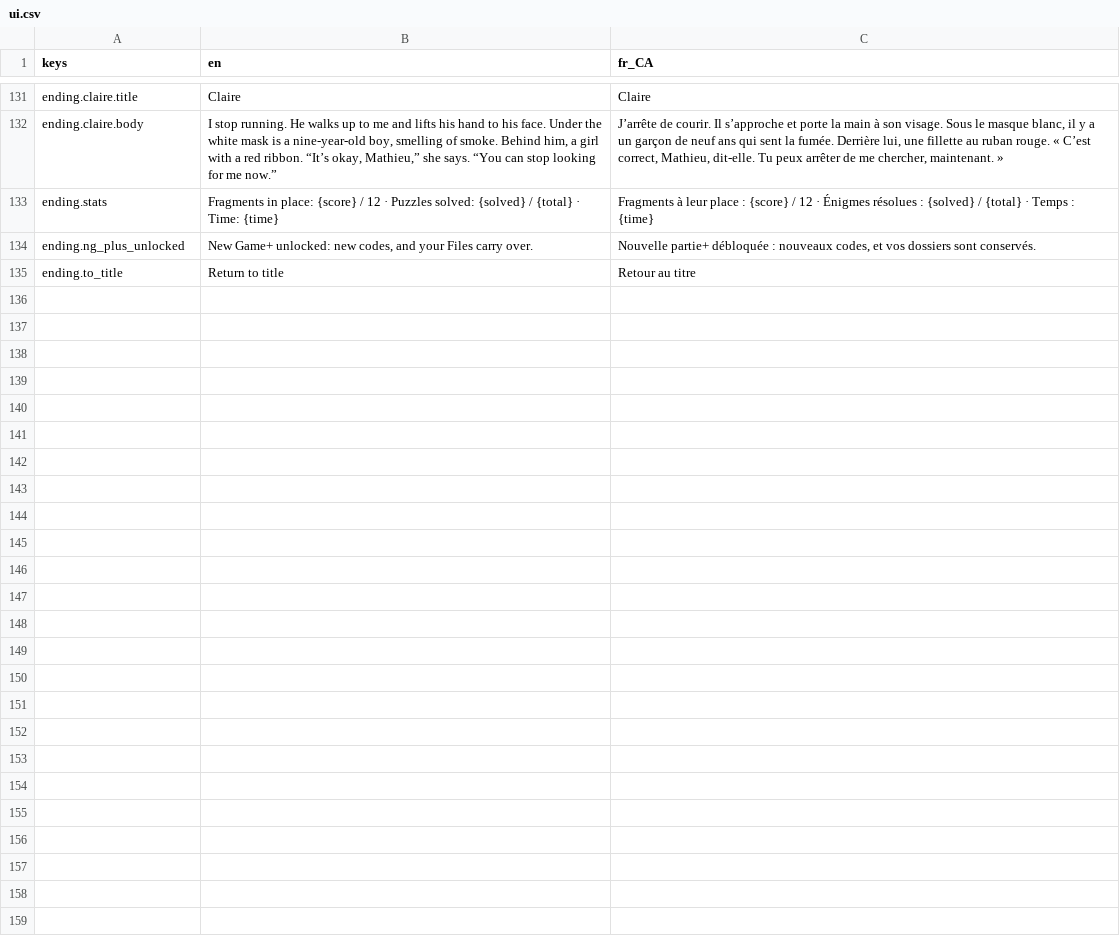
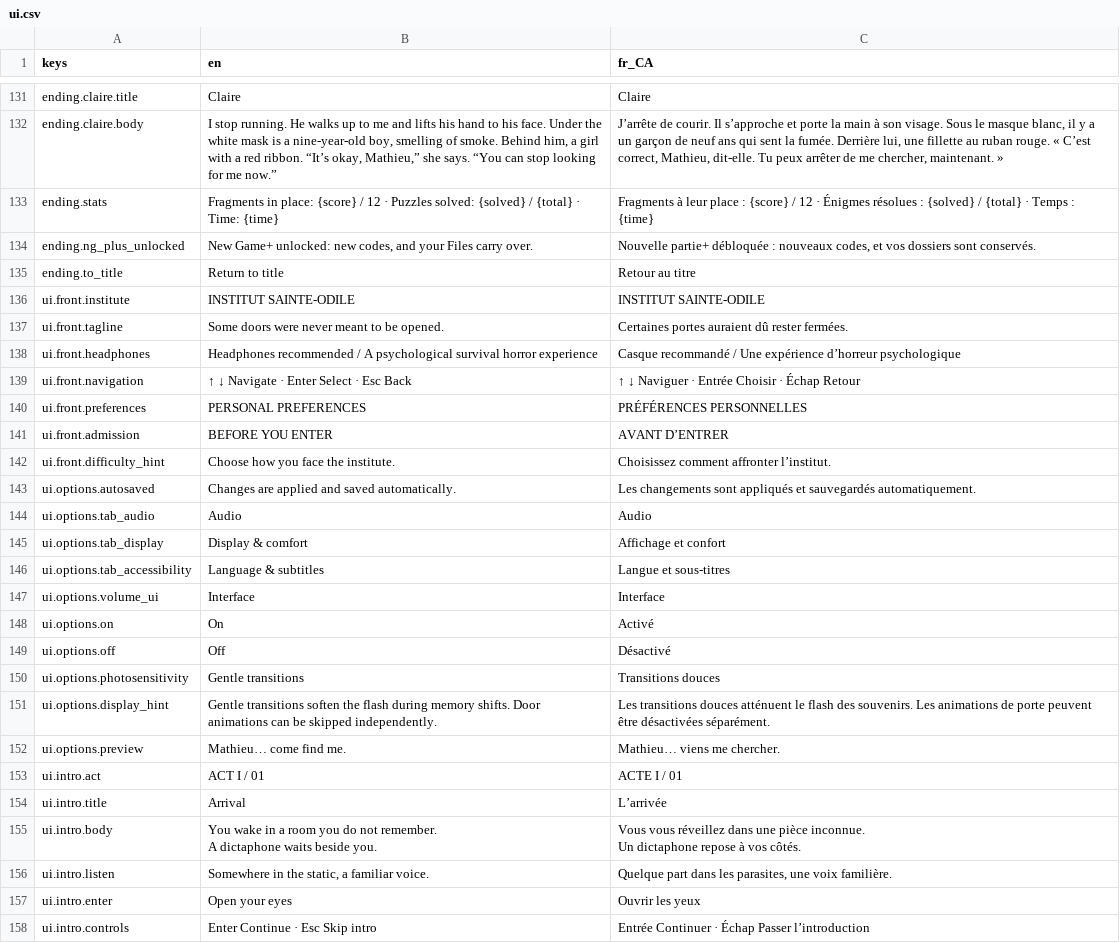
Before and after one commit to Darkamui/ward-zero, a CSV file: game/localization/ui.csv, drawn as a sheet; only a part is shown, gaps mark what is left out; ↵ is a line break in a cell; the diff names each change by its address in the sheet, - before the commit and + after, or states it on an @@ line.

Commit message:
feat: Revamp title menu and add Act I introduction
- Redesigned the title menu with a new backdrop and improved UI elements.
- Introduced a new Act I introduction scene with atmospheric artwork and audio.
- Updated difficulty selection and new game flow to integrate with the new introduction.
- Added options panel enhancements for better user experience.
- Implemented keyboard navigation and focus persistence in the options menu.
- Created integration tests for front-end UI interactions and scene transitions.
- Documented new assets and their generation in the production credits and README.

```diff
--- a/game/localization/ui.csv
+++ b/game/localization/ui.csv
+row 136: ui.front.institute | INSTITUT SAINTE-ODILE | INSTITUT SAINTE-ODILE
+row 137: ui.front.tagline | Some doors were never meant to be opened. | Certaines portes auraient dû rester fermées.
+row 138: ui.front.headphones | Headphones recommended / A psychological survival horror experience | Casque recommandé / Une expérience d’horreur psychologique
+row 139: ui.front.navigation | ↑ ↓ Navigate · Enter Select · Esc Back | ↑ ↓ Naviguer · Entrée Choisir · Échap Retour
+row 140: ui.front.preferences | PERSONAL PREFERENCES | PRÉFÉRENCES PERSONNELLES
+row 141: ui.front.admission | BEFORE YOU ENTER | AVANT D’ENTRER
+row 142: ui.front.difficulty_hint | Choose how you face the institute. | Choisissez comment affronter l’institut.
+row 143: ui.options.autosaved | Changes are applied and saved automatically. | Les changements sont appliqués et sauvegardés automatiquement.
+row 144: ui.options.tab_audio | Audio | Audio
+row 145: ui.options.tab_display | Display & comfort | Affichage et confort
+row 146: ui.options.tab_accessibility | Language & subtitles | Langue et sous-titres
+row 147: ui.options.volume_ui | Interface | Interface
+row 148: ui.options.on | On | Activé
+row 149: ui.options.off | Off | Désactivé
+row 150: ui.options.photosensitivity | Gentle transitions | Transitions douces
+row 151: ui.options.display_hint | Gentle transitions soften the flash during memory shifts. Door animations can be skipped independently. | Les transitions douces atténuent le flash des souvenirs. Les animations de porte peuvent être désactivées séparément.
+row 152: ui.options.preview | Mathieu… come find me. | Mathieu… viens me chercher.
+row 153: ui.intro.act | ACT I / 01 | ACTE I / 01
+row 154: ui.intro.title | Arrival | L’arrivée
+row 155: ui.intro.body | You wake in a room you do not remember. ↵ A dictaphone waits beside you. | Vous vous réveillez dans une pièce inconnue. ↵ Un dictaphone repose à vos côtés.
+row 156: ui.intro.listen | Somewhere in the static, a familiar voice. | Quelque part dans les parasites, une voix familière.
+row 157: ui.intro.enter | Open your eyes | Ouvrir les yeux
+row 158: ui.intro.controls | Enter Continue · Esc Skip intro | Entrée Continuer · Échap Passer l’introduction
```
Also changed, not shown: 20 other files.
